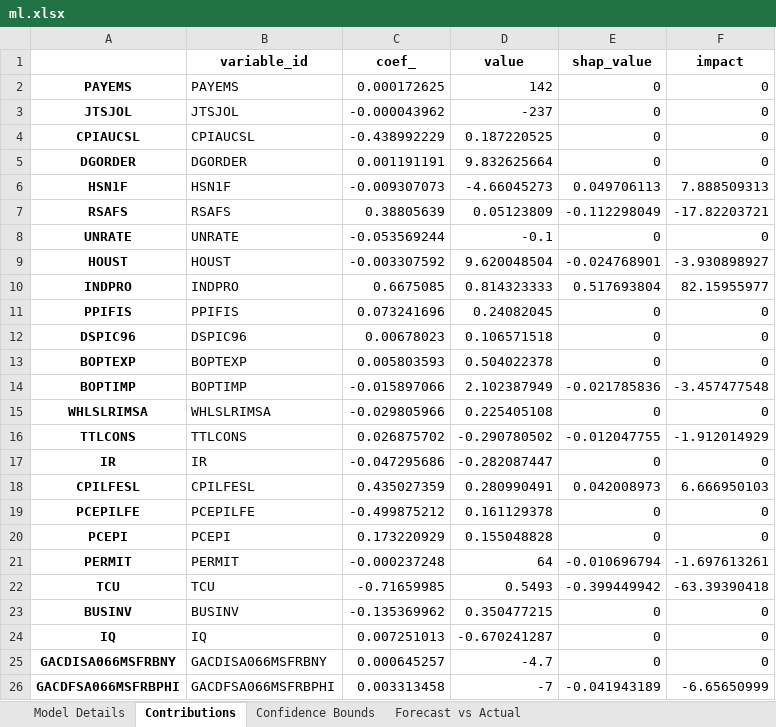
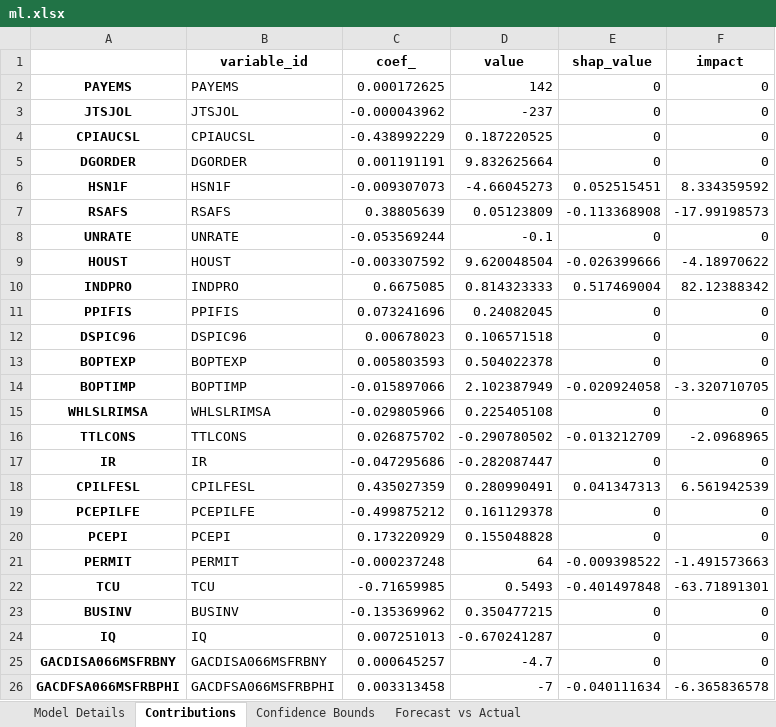
Before and after one commit to jowike/InsightsNow, an Excel workbook: app/analytical-backend/data/07_model_output/ml.xlsx, sheet Contributions, drawn as a sheet; values as stored, in another font and other column widths than the file's, no borders; the diff names each change by its address in the sheet, - before the commit and + after, or states it on an @@ line.

```diff
--- a/app/analytical-backend/data/07_model_output/ml.xlsx (sheet Contributions)
+++ b/app/analytical-backend/data/07_model_output/ml.xlsx (sheet Contributions)
-E6 (shap_value): 0.049706113
+E6 (shap_value): 0.052515451
-F6 (impact): 7.888509313
+F6 (impact): 8.334359592
-E7 (shap_value): -0.112298049
+E7 (shap_value): -0.113368908
-F7 (impact): -17.82203721
+F7 (impact): -17.99198573
-E9 (shap_value): -0.024768901
+E9 (shap_value): -0.026399666
-F9 (impact): -3.930898927
+F9 (impact): -4.18970622
-E10 (shap_value): 0.517693804
+E10 (shap_value): 0.517469004
-F10 (impact): 82.15955977
+F10 (impact): 82.12388342
-E14 (shap_value): -0.021785836
+E14 (shap_value): -0.020924058
-F14 (impact): -3.457477548
+F14 (impact): -3.320710705
-E16 (shap_value): -0.012047755
+E16 (shap_value): -0.013212709
-F16 (impact): -1.912014929
+F16 (impact): -2.0968965
-E18 (shap_value): 0.042008973
+E18 (shap_value): 0.041347313
-F18 (impact): 6.666950103
+F18 (impact): 6.561942539
-E21 (shap_value): -0.010696794
+E21 (shap_value): -0.009398522
-F21 (impact): -1.697613261
+F21 (impact): -1.491573663
-E22 (shap_value): -0.399449942
+E22 (shap_value): -0.401497848
-F22 (impact): -63.39390418
+F22 (impact): -63.71891301
-E26 (shap_value): -0.041943189
+E26 (shap_value): -0.040111634
-F26 (impact): -6.65650999
+F26 (impact): -6.365836578
```
Also changed, not shown: sheet Model Details, app/analytical-backend/data/02_intermediate/ragged_edge_aligned.xlsx, app/analytical-backend/data/07_model_output/ar.xlsx, 18 other files.
